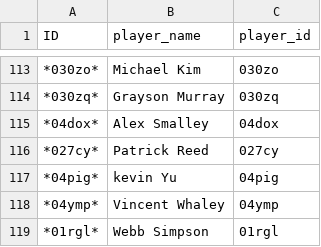
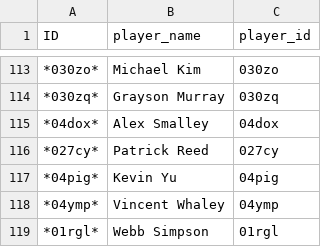
Before and after one commit to mikejackson35/fantrax, a CSV file: player_ids.csv, drawn as a sheet; only a part is shown, gaps mark what is left out.

```diff
--- a/player_ids.csv
+++ b/player_ids.csv
@@ -116,3 +116,3 @@ ID,player_name,player_id
 *027cy*,Patrick Reed,027cy
-*04pig*,kevin Yu,04pig
+*04pig*,Kevin Yu,04pig
 *04ymp*,Vincent Whaley,04ymp
```
Also changed, not shown: 4 other files.
